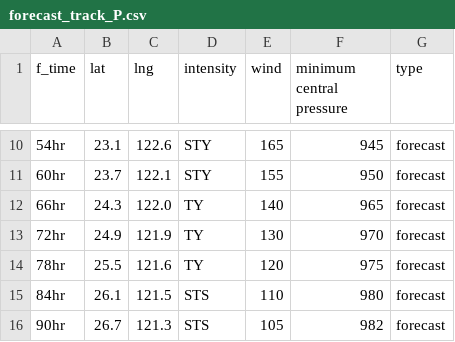
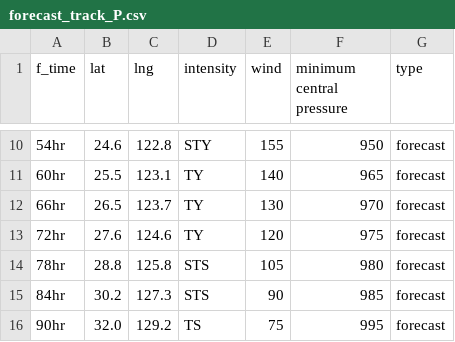
Before and after one commit to zax41006-bot/TC-Track, a CSV file: forecast_track_P.csv, drawn as a sheet; only a part is shown, gaps mark what is left out; the diff covers the shown part only.

```diff
--- a/forecast_track_P.csv
+++ b/forecast_track_P.csv
@@ -10,7 +10,7 @@
-54hr,23.1,122.6,STY,165,945,forecast
-60hr,23.7,122.1,STY,155,950,forecast
-66hr,24.3,122.0,TY,140,965,forecast
-72hr,24.9,121.9,TY,130,970,forecast
-78hr,25.5,121.6,TY,120,975,forecast
-84hr,26.1,121.5,STS,110,980,forecast
-90hr,26.7,121.3,STS,105,982,forecast
+54hr,24.6,122.8,STY,155,950,forecast
+60hr,25.5,123.1,TY,140,965,forecast
+66hr,26.5,123.7,TY,130,970,forecast
+72hr,27.6,124.6,TY,120,975,forecast
+78hr,28.8,125.8,STS,105,980,forecast
+84hr,30.2,127.3,STS,90,985,forecast
+90hr,32.0,129.2,TS,75,995,forecast
```
Also changed, not shown: 4 removed rows and 37 edited cells elsewhere in this file.
